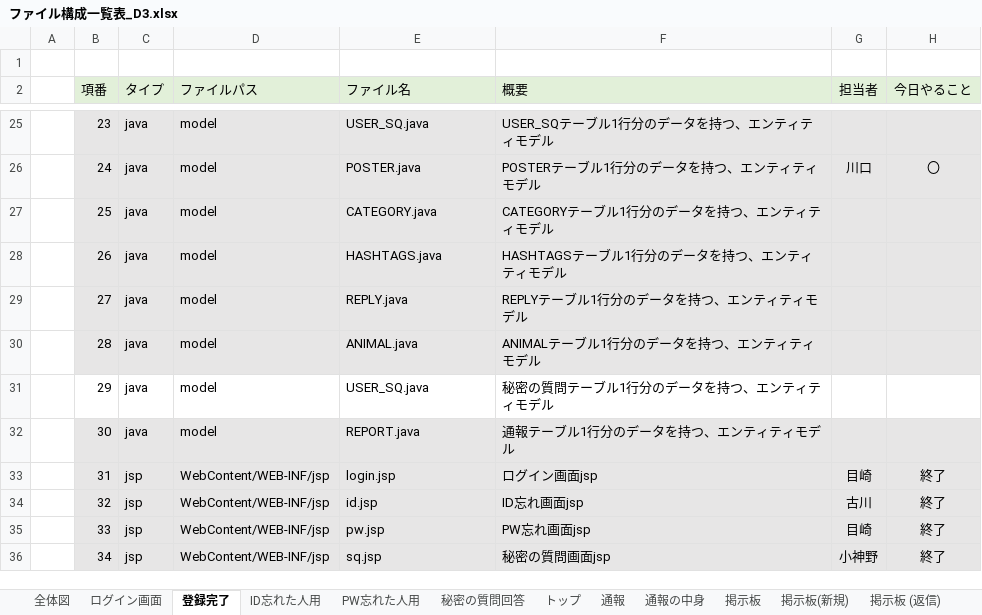
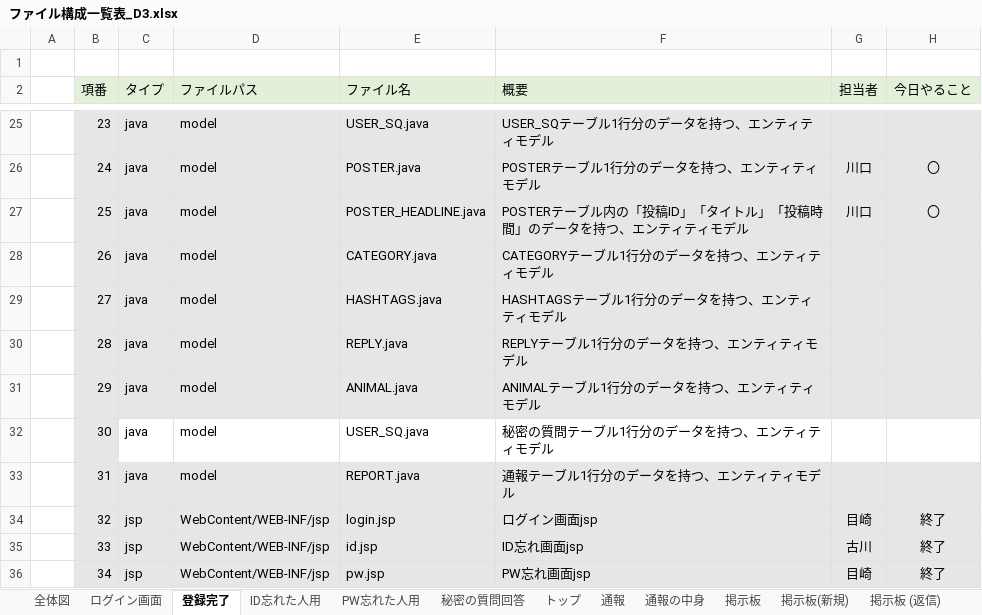
Before and after one commit to dojo2023/D-3, an Excel workbook: doc/ファイル構成一覧表_D3.xlsx, sheet 登録完了, drawn as a sheet; only a part is shown, gaps mark what is left out; values as stored, in another font and other column widths than the file's, no borders; conditional formats not drawn; the diff covers the shown part only; the diff names each change by its address in the sheet, - before the commit and + after, or states it on an @@ line.

```diff
--- a/doc/ファイル構成一覧表_D3.xlsx (sheet 登録完了)
+++ b/doc/ファイル構成一覧表_D3.xlsx (sheet 登録完了)
-E27 (ファイル名): CATEGORY.java
+E27 (ファイル名): POSTER_HEADLINE.java
-F27 (概要): CATEGORYテーブル1行分のデータを持つ、エンティティモデル
+F27 (概要): POSTERテーブル内の「投稿ID」「タイトル」「投稿時間」のデータを持つ、エンティティモデル
-G27 (担当者): (empty)
+G27 (担当者): 川口
-H27 (今日やること): (empty)
+H27 (今日やること): 〇
-E28 (ファイル名): HASHTAGS.java
+E28 (ファイル名): CATEGORY.java
-F28 (概要): HASHTAGSテーブル1行分のデータを持つ、エンティティモデル
+F28 (概要): CATEGORYテーブル1行分のデータを持つ、エンティティモデル
-E29 (ファイル名): REPLY.java
+E29 (ファイル名): HASHTAGS.java
-F29 (概要): REPLYテーブル1行分のデータを持つ、エンティティモデル
+F29 (概要): HASHTAGSテーブル1行分のデータを持つ、エンティティモデル
-E30 (ファイル名): ANIMAL.java
+E30 (ファイル名): REPLY.java
-F30 (概要): ANIMALテーブル1行分のデータを持つ、エンティティモデル
+F30 (概要): REPLYテーブル1行分のデータを持つ、エンティティモデル
-B31:H31 fill: none
+B31:H31 fill: #E7E6E6
-E31 (ファイル名): USER_SQ.java
+E31 (ファイル名): ANIMAL.java
-F31 (概要): 秘密の質問テーブル1行分のデータを持つ、エンティティモデル
+F31 (概要): ANIMALテーブル1行分のデータを持つ、エンティティモデル
-C32:H32 fill: #E7E6E6
+C32:H32 fill: none
-E32 (ファイル名): REPORT.java
+E32 (ファイル名): USER_SQ.java
-F32 (概要): 通報テーブル1行分のデータを持つ、エンティティモデル
+F32 (概要): 秘密の質問テーブル1行分のデータを持つ、エンティティモデル
-C33 (タイプ): jsp
+C33 (タイプ): java
-D33 (ファイルパス): WebContent/WEB-INF/jsp
+D33 (ファイルパス): model
-E33 (ファイル名): login.jsp
+E33 (ファイル名): REPORT.java
-F33 (概要): ログイン画面jsp
+F33 (概要): 通報テーブル1行分のデータを持つ、エンティティモデル
-G33 (担当者): 目崎
+G33 (担当者): (empty)
-H33 (今日やること): 終了
+H33 (今日やること): (empty)
-E34 (ファイル名): id.jsp
+E34 (ファイル名): login.jsp
-F34 (概要): ID忘れ画面jsp
+F34 (概要): ログイン画面jsp
-G34 (担当者): 古川
+G34 (担当者): 目崎
-E35 (ファイル名): pw.jsp
+E35 (ファイル名): id.jsp
-F35 (概要): PW忘れ画面jsp
+F35 (概要): ID忘れ画面jsp
-G35 (担当者): 目崎
+G35 (担当者): 古川
-E36 (ファイル名): sq.jsp
+E36 (ファイル名): pw.jsp
-F36 (概要): 秘密の質問画面jsp
+F36 (概要): PW忘れ画面jsp
-G36 (担当者): 小神野
+G36 (担当者): 目崎
```
Also changed, not shown: 1 added row, 44 edited cells and cell formats elsewhere in this sheet, sheet ID忘れた人用, sheet PW忘れた人用, sheet 通報, sheet 全体図, sheet 通報の中身, sheet 掲示板, 6 more sheets, 2 other files.
